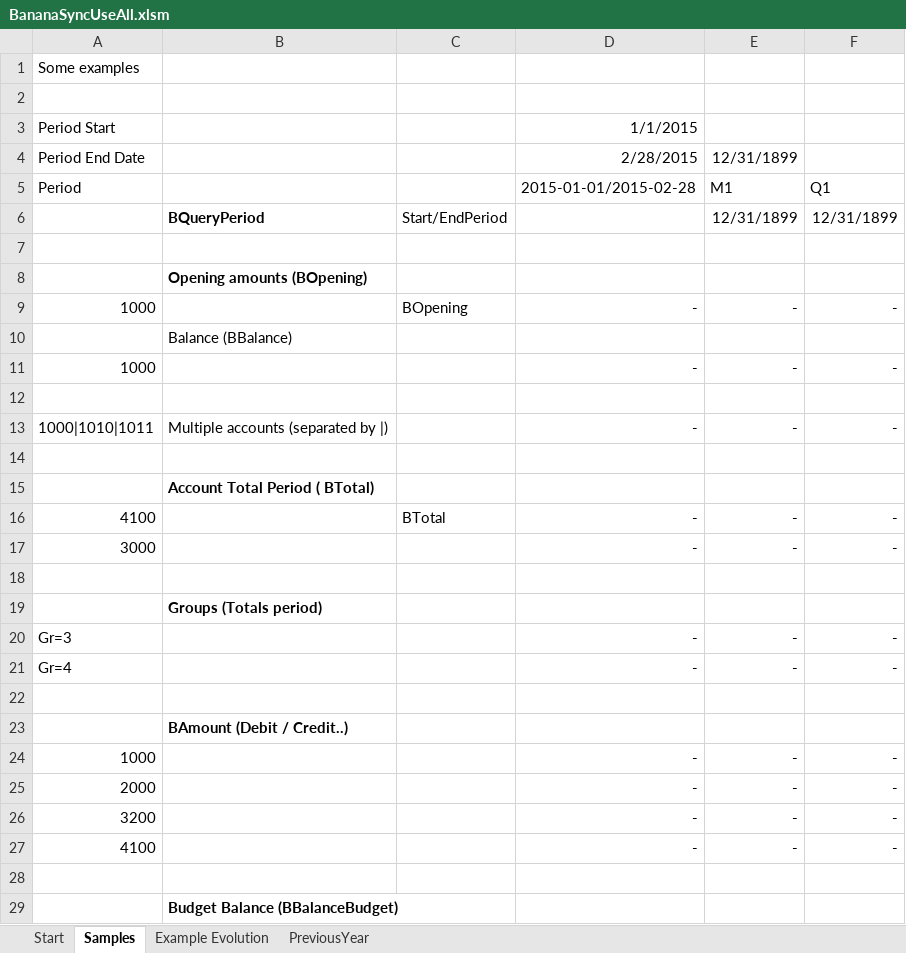
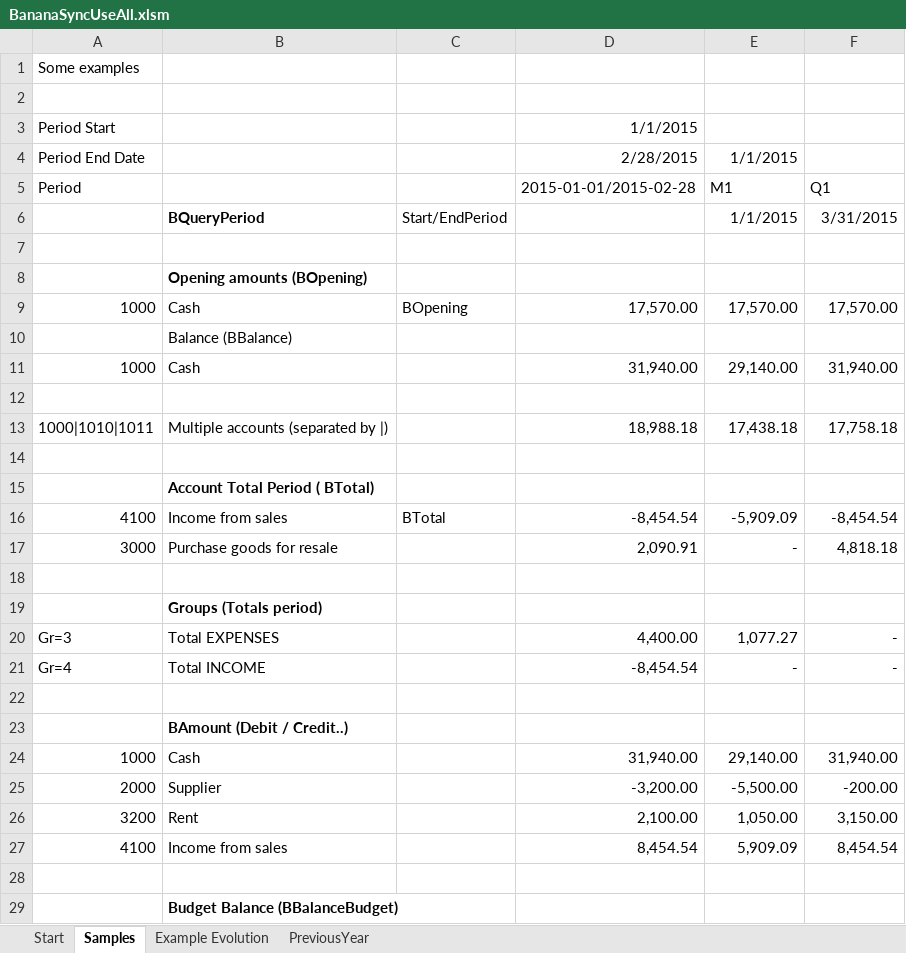
Before and after one commit to BananaAccounting/General, an Excel workbook: ExcelFunctions/BananaSyncUseAll.xlsm, sheet Samples, drawn as a sheet; only a part is shown; values as stored, in another font and other column widths than the file's, no borders; removed rows and columns are numbered as before the commit, all else as after; the diff covers the shown part only; the diff names each change by its address in the sheet, - before the commit and + after, or states it on an @@ line.

```diff
--- a/ExcelFunctions/BananaSyncUseAll.xlsm (sheet Samples)
+++ b/ExcelFunctions/BananaSyncUseAll.xlsm (sheet Samples)
-E4: 12/31/1899
+E4: 1/1/2015
-E6: 12/31/1899
+E6: 1/1/2015
-F6: 12/31/1899
+F6: 3/31/2015
-B9: (empty)
+B9: Cash
-D9: -
+D9: 17,570.00
-E9: -
+E9: 17,570.00
-F9: -
+F9: 17,570.00
-row 11: 1000 |  |  | - | - | -
+row 11: 1000 | Cash |  | 31,940.00 | 29,140.00 | 31,940.00
-D13: -
+D13: 18,988.18
-E13: -
+E13: 17,438.18
-F13: -
+F13: 17,758.18
-B16: (empty)
+B16: Income from sales
-D16: -
+D16: -8,454.54
-E16: -
+E16: -5,909.09
-F16: -
+F16: -8,454.54
-B17: (empty)
+B17: Purchase goods for resale
-D17: -
+D17: 2,090.91
-F17: -
+F17: 4,818.18
-B20: (empty)
+B20: Total EXPENSES
-D20: -
+D20: 4,400.00
-E20: -
+E20: 1,077.27
-B21: (empty)
+B21: Total INCOME
-D21: -
+D21: -8,454.54
-row 24: 1000 |  |  | - | - | -
-row 25: 2000 |  |  | - | - | -
-row 26: 3200 |  |  | - | - | -
-row 27: 4100 |  |  | - | - | -
+row 24: 1000 | Cash |  | 31,940.00 | 29,140.00 | 31,940.00
+row 25: 2000 | Supplier |  | -3,200.00 | -5,500.00 | -200.00
+row 26: 3200 | Rent |  | 2,100.00 | 1,050.00 | 3,150.00
+row 27: 4100 | Income from sales |  | 8,454.54 | 5,909.09 | 8,454.54
```
Also changed, not shown: 3 added rows, 3 removed rows, 17 edited cells and cell formats elsewhere in this sheet, sheet Example Evolution, sheet PreviousYear, sheet Start, charts or pictures, ExcelFunctions/BananaSync.xlsm, 2 other files.
